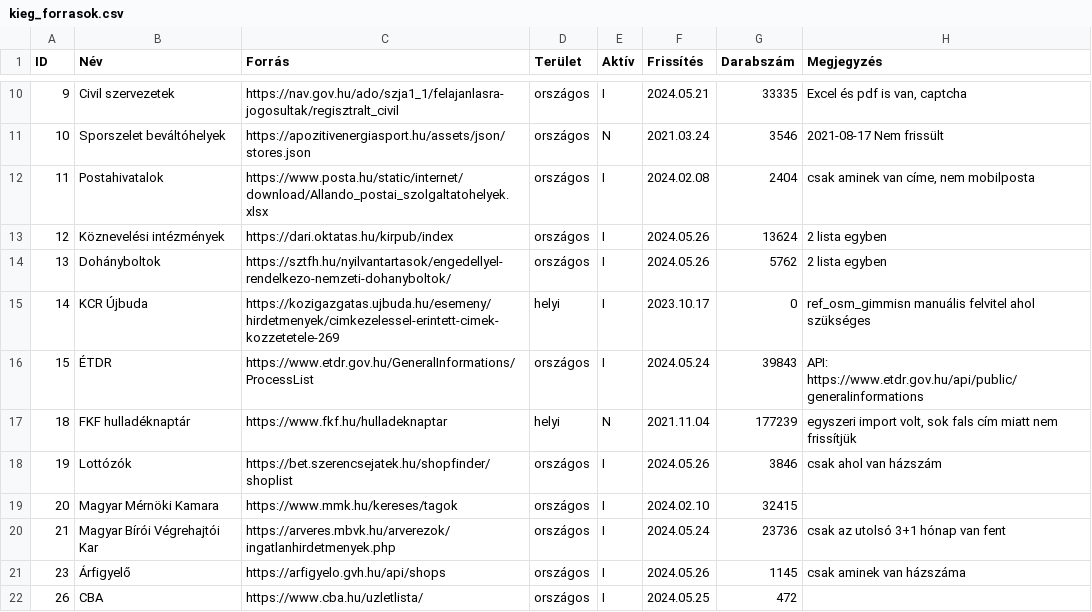
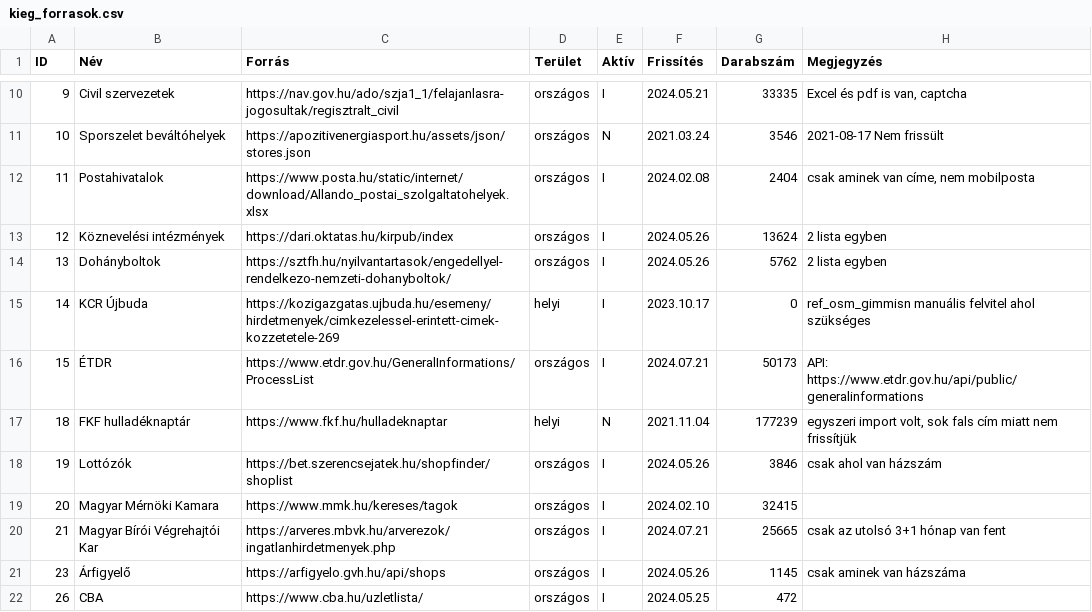
Before and after one commit to vasony/osm-gimmisn-reference, a CSV file: kieg_forrasok.csv, drawn as a sheet; only a part is shown, gaps mark what is left out.

Commit message:
update mbvk, etdr

```diff
--- a/kieg_forrasok.csv
+++ b/kieg_forrasok.csv
@@ -15,3 +15,3 @@
 14;KCR Újbuda;https://kozigazgatas.ujbuda.hu/esemeny/hirdetmenyek/cimkezelessel-erintett-cimek-kozzetetele-269;helyi;I;2023.10.17;0;ref_osm_gimmisn manuális felvitel ahol szükséges
-15;ÉTDR;https://www.etdr.gov.hu/GeneralInformations/ProcessList;országos;I;2024.05.24;39843;API: https://www.etdr.gov.hu/api/public/generalinformations
+15;ÉTDR;https://www.etdr.gov.hu/GeneralInformations/ProcessList;országos;I;2024.07.21;50173;API: https://www.etdr.gov.hu/api/public/generalinformations
 18;FKF hulladéknaptár;https://www.fkf.hu/hulladeknaptar;helyi;N;2021.11.04;177239;egyszeri import volt, sok fals cím miatt nem frissítjük
@@ -19,3 +19,3 @@
 20;Magyar Mérnöki Kamara;https://www.mmk.hu/kereses/tagok;országos;I;2024.02.10;32415;
-21;Magyar Bírói Végrehajtói Kar;https://arveres.mbvk.hu/arverezok/ingatlanhirdetmenyek.php;országos;I;2024.05.24;23736;csak az utolsó 3+1 hónap van fent
+21;Magyar Bírói Végrehajtói Kar;https://arveres.mbvk.hu/arverezok/ingatlanhirdetmenyek.php;országos;I;2024.07.21;25665;csak az utolsó 3+1 hónap van fent
 23;Árfigyelő;https://arfigyelo.gvh.hu/api/shops;országos;I;2024.05.26;1145;csak aminek van házszáma
```
